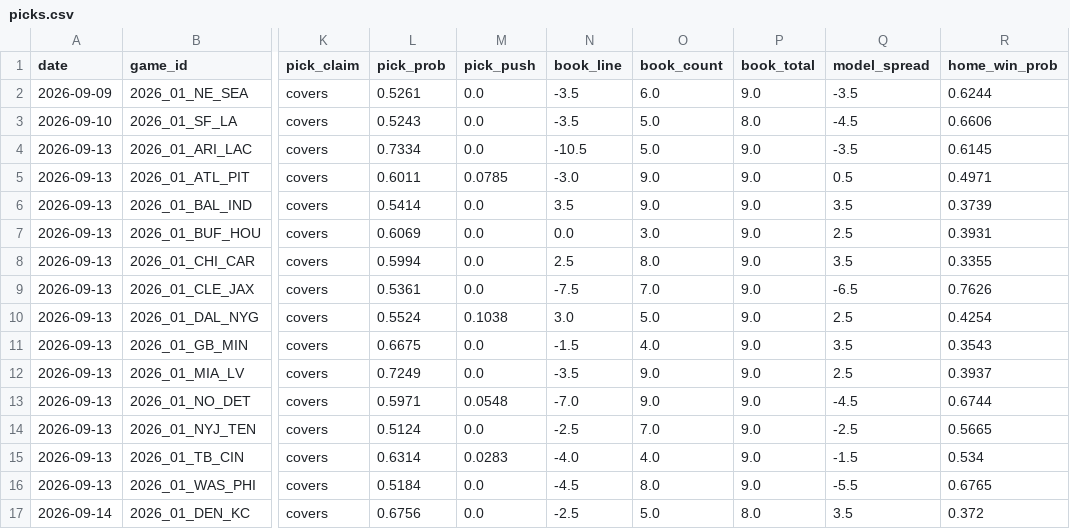
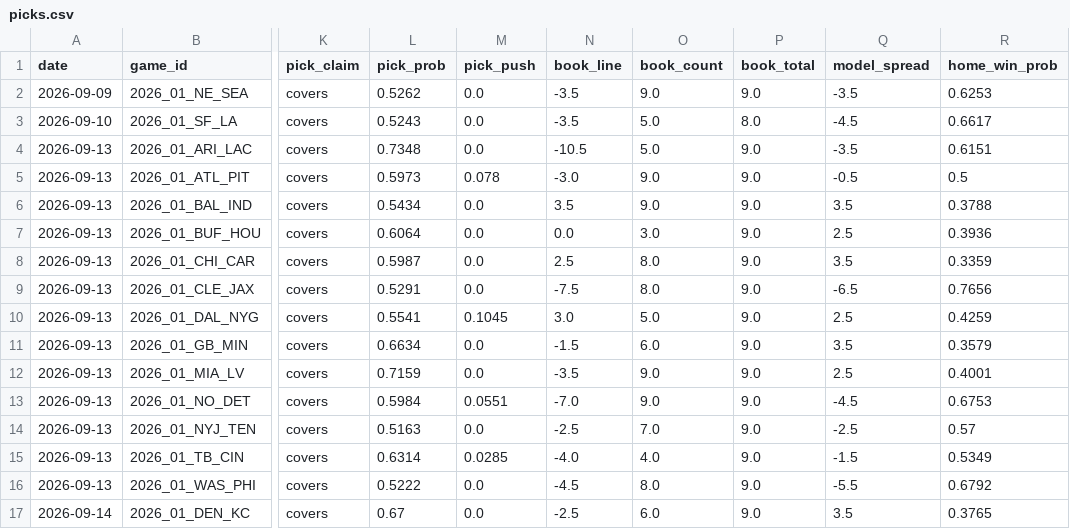
Before and after one commit to azcal/forecasting-lab, a CSV file: data/picks.csv, drawn as a sheet; only a part is shown, gaps mark what is left out; the diff names each change by its address in the sheet, - before the commit and + after, or states it on an @@ line.

```diff
--- a/data/picks.csv
+++ b/data/picks.csv
-L2 (pick_prob): 0.5261
+L2 (pick_prob): 0.5262
-O2 (book_count): 6.0
+O2 (book_count): 9.0
-R2 (home_win_prob): 0.6244
+R2 (home_win_prob): 0.6253
-R3 (home_win_prob): 0.6606
+R3 (home_win_prob): 0.6617
-L4 (pick_prob): 0.7334
+L4 (pick_prob): 0.7348
-R4 (home_win_prob): 0.6145
+R4 (home_win_prob): 0.6151
-L5 (pick_prob): 0.6011
+L5 (pick_prob): 0.5973
-M5 (pick_push): 0.0785
+M5 (pick_push): 0.078
-Q5 (model_spread): 0.5
+Q5 (model_spread): -0.5
-R5 (home_win_prob): 0.4971
+R5 (home_win_prob): 0.5
-L6 (pick_prob): 0.5414
+L6 (pick_prob): 0.5434
-R6 (home_win_prob): 0.3739
+R6 (home_win_prob): 0.3788
-L7 (pick_prob): 0.6069
+L7 (pick_prob): 0.6064
-R7 (home_win_prob): 0.3931
+R7 (home_win_prob): 0.3936
-L8 (pick_prob): 0.5994
+L8 (pick_prob): 0.5987
-R8 (home_win_prob): 0.3355
+R8 (home_win_prob): 0.3359
-L9 (pick_prob): 0.5361
+L9 (pick_prob): 0.5291
-O9 (book_count): 7.0
+O9 (book_count): 8.0
-R9 (home_win_prob): 0.7626
+R9 (home_win_prob): 0.7656
-L10 (pick_prob): 0.5524
+L10 (pick_prob): 0.5541
-M10 (pick_push): 0.1038
+M10 (pick_push): 0.1045
-R10 (home_win_prob): 0.4254
+R10 (home_win_prob): 0.4259
-L11 (pick_prob): 0.6675
+L11 (pick_prob): 0.6634
-O11 (book_count): 4.0
+O11 (book_count): 6.0
-R11 (home_win_prob): 0.3543
+R11 (home_win_prob): 0.3579
-L12 (pick_prob): 0.7249
+L12 (pick_prob): 0.7159
-R12 (home_win_prob): 0.3937
+R12 (home_win_prob): 0.4001
-L13 (pick_prob): 0.5971
+L13 (pick_prob): 0.5984
-M13 (pick_push): 0.0548
+M13 (pick_push): 0.0551
-R13 (home_win_prob): 0.6744
+R13 (home_win_prob): 0.6753
-L14 (pick_prob): 0.5124
+L14 (pick_prob): 0.5163
-R14 (home_win_prob): 0.5665
+R14 (home_win_prob): 0.57
-M15 (pick_push): 0.0283
+M15 (pick_push): 0.0285
-R15 (home_win_prob): 0.534
+R15 (home_win_prob): 0.5349
-L16 (pick_prob): 0.5184
+L16 (pick_prob): 0.5222
-R16 (home_win_prob): 0.6765
+R16 (home_win_prob): 0.6792
-L17 (pick_prob): 0.6756
+L17 (pick_prob): 0.67
-O17 (book_count): 5.0
+O17 (book_count): 6.0
-P17 (book_total): 8.0
+P17 (book_total): 9.0
-R17 (home_win_prob): 0.372
+R17 (home_win_prob): 0.3765
```
Also changed, not shown: data/nfl.csv, data/soccer.csv, 2 other files.
